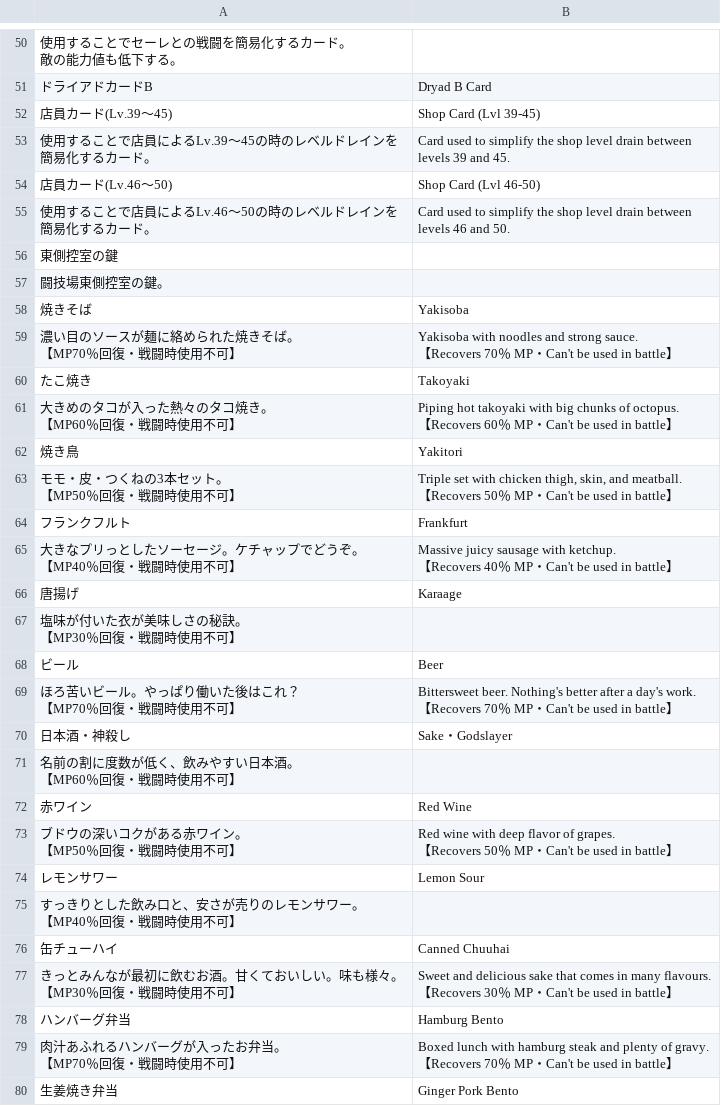
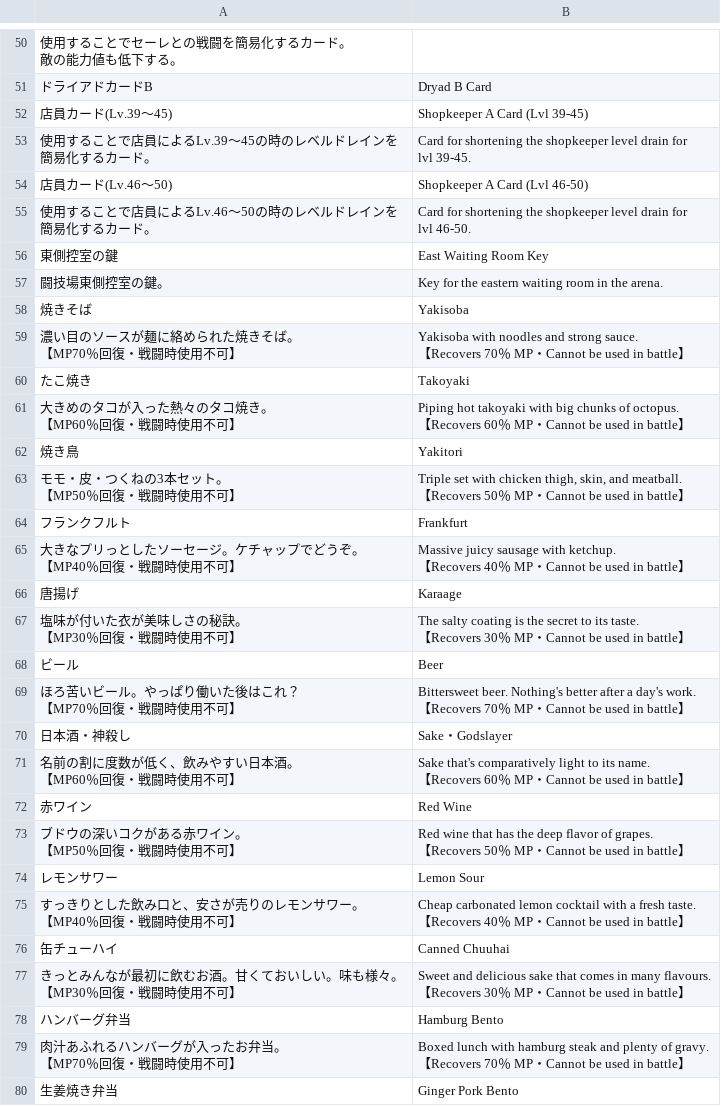
Before and after one commit to PummelsTL/TowerOfAlfimia, a CSV file: www/data/Items.csv, drawn as a sheet; only a part is shown, gaps mark what is left out; ↵ is a line break in a cell; the diff covers the shown part only; the diff names each change by its address in the sheet, - before the commit and + after, or states it on an @@ line.

Commit message:
13.6.2023
Translations:
Kyouko House Scene (Post Arena)			100%
Rikka Arena (Rematch)	Temptation		100%
Rikka Arena 	Lose		100%
Rikka Arena (Rematch)	Combat		50%
Rikka Arena 	Combat		100%
Rikka Arena 	Temptation		100%
Yuuka Skill Steal Fight	Combat		100%
Yuuka Skill Steal Fight	Lose		100%
Yuuka Skill Steal Event			60%

Editing:
Yuuka Skill Steal Event			50%

+Some other minor scenes and edits

```diff
--- a/www/data/Items.csv
+++ b/www/data/Items.csv
-B52: Shop Card (Lvl 39-45)
+B52: Shopkeeper A Card (Lvl 39-45)
-B53: Card used to simplify the shop level drain between ↵ levels 39 and 45.
+B53: Card for shortening the shopkeeper level drain for ↵ lvl 39-45.
-B54: Shop Card (Lvl 46-50)
+B54: Shopkeeper A Card (Lvl 46-50)
-B55: Card used to simplify the shop level drain between ↵ levels 46 and 50.
+B55: Card for shortening the shopkeeper level drain for ↵ lvl 46-50.
-B56: (empty)
+B56: East Waiting Room Key
-B57: (empty)
+B57: Key for the eastern waiting room in the arena.
-B59: …MP・Can't be used…
+B59: …MP・Cannot be used…
-B61: …MP・Can't be used…
+B61: …MP・Cannot be used…
-B63: …MP・Can't be used…
+B63: …MP・Cannot be used…
-B65: …MP・Can't be used…
+B65: …MP・Cannot be used…
-B67: (empty)
+B67: The salty coating is the secret to its taste. ↵ 【Recovers 30％ MP・Cannot be used in battle】
-B69: …MP・Can't be used…
+B69: …MP・Cannot be used…
-B71: (empty)
+B71: Sake that's comparatively light to its name. ↵ 【Recovers 60％ MP・Cannot be used in battle】
-B73: Red wine with deep flavor of grapes. ↵ 【Recovers 50％ MP・Can't be used…
+B73: Red wine that has the deep flavor of grapes. ↵ 【Recovers 50％ MP・Cannot be used…
-B75: (empty)
+B75: Cheap carbonated lemon cocktail with a fresh taste. ↵ 【Recovers 40％ MP・Cannot be used in battle】
-B77: …MP・Can't be used…
+B77: …MP・Cannot be used…
-B79: …MP・Can't be used…
+B79: …MP・Cannot be used…
```
Also changed, not shown: 26 edited cells elsewhere in this file, www/data/Map001.csv, www/data/Map018.csv, 13 other files.
